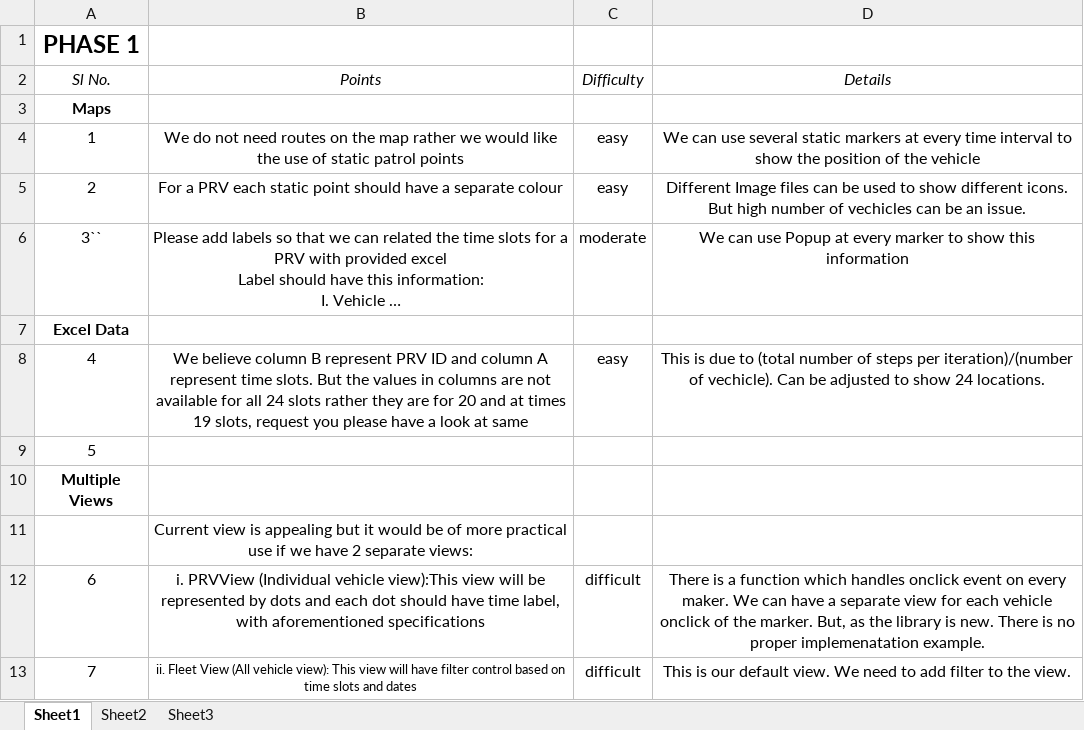
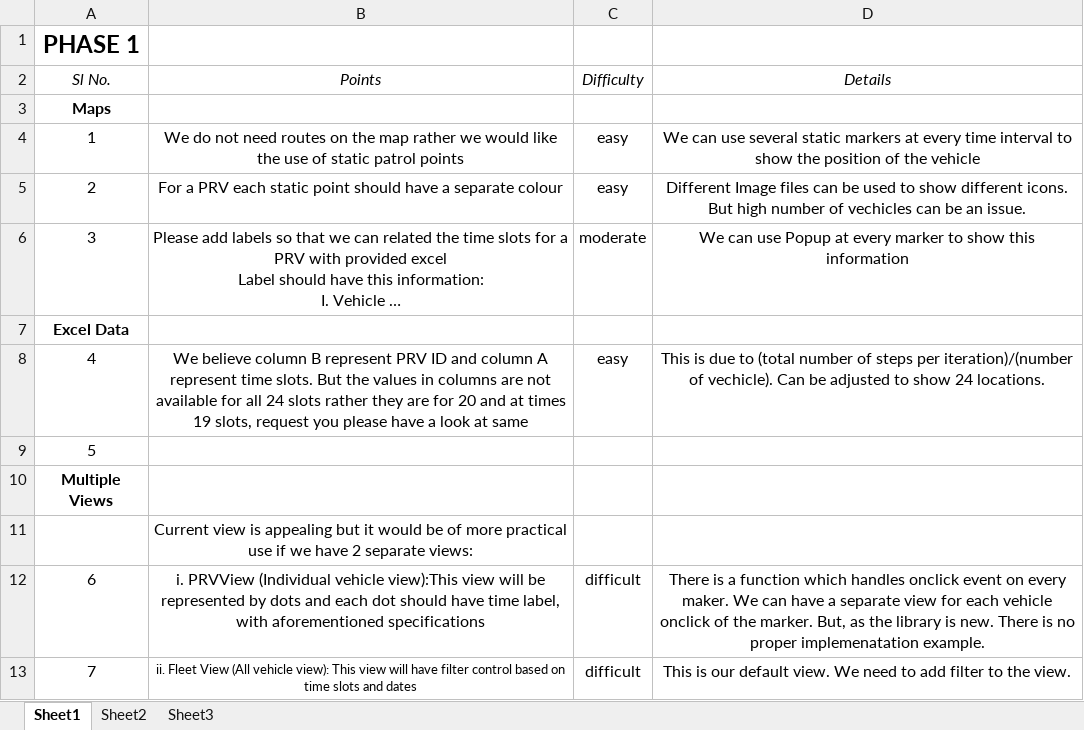
Before and after one commit to avijit2527/UP100_Web_App, an Excel workbook: Documentation/InitialReview_1.xlsx, sheet Sheet1, drawn as a sheet; long unchanged cells end in …; values as stored, in another font and other column widths than the file's, no borders; the diff names each change by its address in the sheet, - before the commit and + after, or states it on an @@ line.

```diff
--- a/Documentation/InitialReview_1.xlsx (sheet Sheet1)
+++ b/Documentation/InitialReview_1.xlsx (sheet Sheet1)
-A6 (Sl No.): 3``
+A6 (Sl No.): 3
```
Also changed, not shown: 11 other files.
